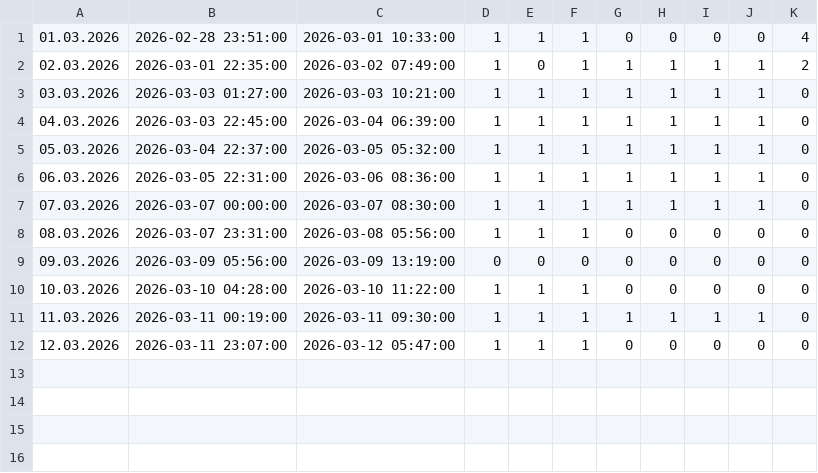
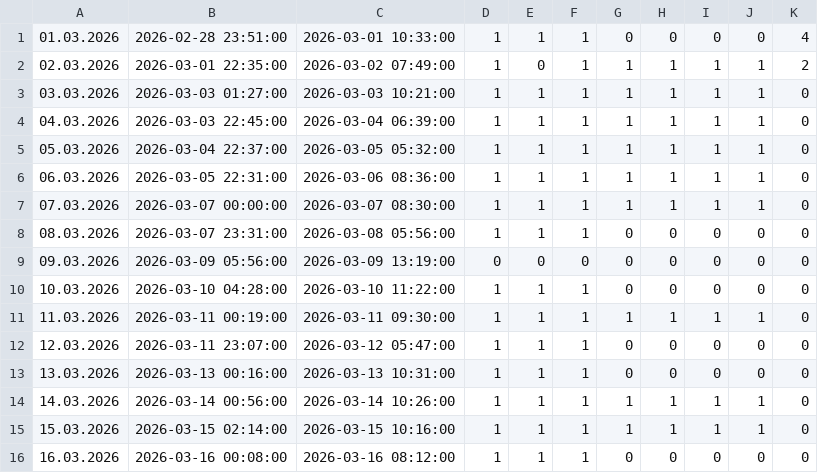
Before and after one commit to CorgiPuppy/notes, a CSV file: habits/2026/03-march/results.csv, drawn as a sheet.

Commit message:
feat: update results for previous days.

```diff
--- a/habits/2026/03-march/results.csv
+++ b/habits/2026/03-march/results.csv
@@ -12 +12,5 @@
 "12.03.2026","2026-03-11 23:07:00","2026-03-12 05:47:00",1,1,1,0,0,0,0,0,
+"13.03.2026","2026-03-13 00:16:00","2026-03-13 10:31:00",1,1,1,0,0,0,0,0,
+"14.03.2026","2026-03-14 00:56:00","2026-03-14 10:26:00",1,1,1,1,1,1,1,0,
+"15.03.2026","2026-03-15 02:14:00","2026-03-15 10:16:00",1,1,1,1,1,1,1,0,
+"16.03.2026","2026-03-16 00:08:00","2026-03-16 08:12:00",1,1,1,0,0,0,0,0,
```
Also changed, not shown: 1 other file.
